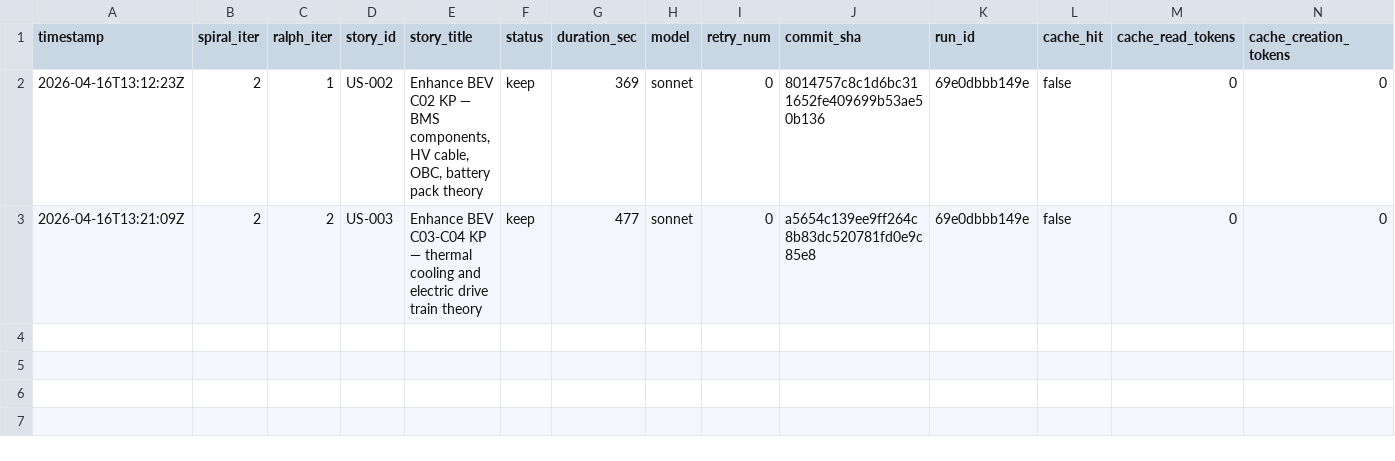
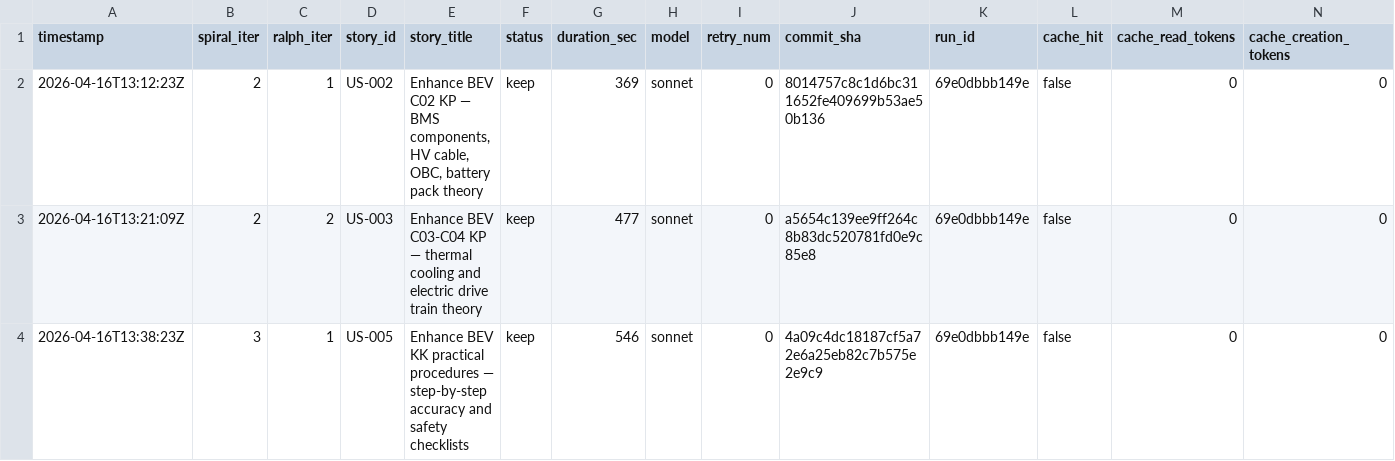
Before and after one commit to wenjyue84/3u-pioneer-academy-noss, a TSV file: results.tsv, drawn as a sheet; only a part is shown; rows hold the shown columns only; the diff names each change by its address in the sheet, - before the commit and + after, or states it on an @@ line.

Commit message:
feat: US-005 - Enhance BEV KK practical procedures — step-by-step accuracy and safety checklists

```diff
--- a/results.tsv
+++ b/results.tsv
+row 4: 2026-04-16T13:38:23Z | 3 | 1 | US-005 | Enhance BEV KK practical procedures — step-by-step accuracy and safety checklists | keep | 546 | sonnet | 0 | 4a09c4dc18187cf5a72e6a25eb82c7b575e2e9c9 | 69e0dbbb149e | false | 0 | 0
```
Also changed, not shown: 10 other files.
